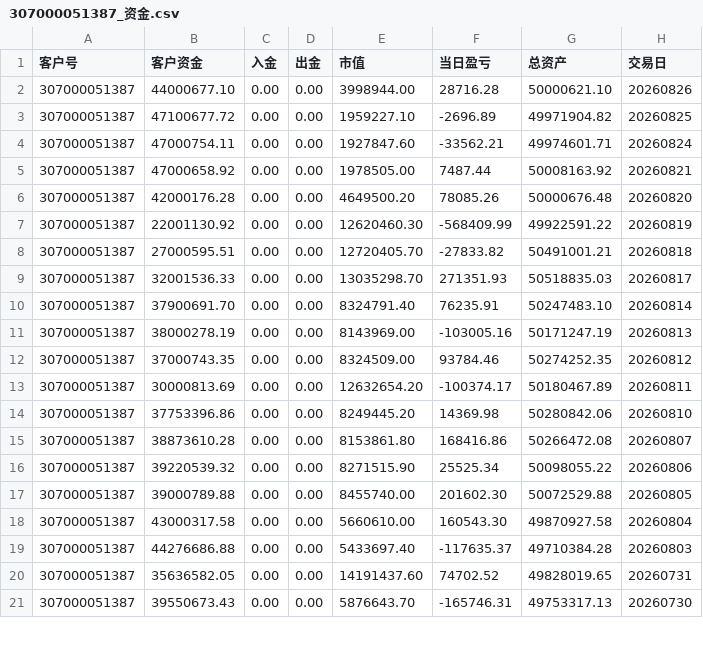
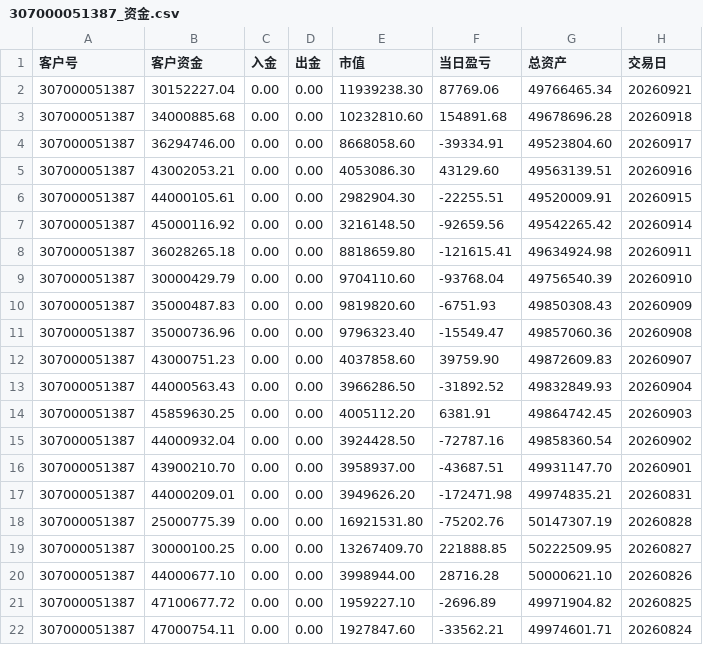
Before and after one commit to abramwang/ti-relay-trader, a CSV file: reference/307000051387_资金.csv, drawn as a sheet; only a part is shown; the shorter side is filled out with more unchanged rows.

```diff
--- a/reference/307000051387_资金.csv
+++ b/reference/307000051387_资金.csv
@@ -1,2 +1,20 @@
 客户号,客户资金,入金,出金,市值,当日盈亏,总资产,交易日,
+307000051387,30152227.04,0.00,0.00,11939238.30,87769.06,49766465.34,20260921,
+307000051387,34000885.68,0.00,0.00,10232810.60,154891.68,49678696.28,20260918,
+307000051387,36294746.00,0.00,0.00,8668058.60,-39334.91,49523804.60,20260917,
+307000051387,43002053.21,0.00,0.00,4053086.30,43129.60,49563139.51,20260916,
+307000051387,44000105.61,0.00,0.00,2982904.30,-22255.51,49520009.91,20260915,
+307000051387,45000116.92,0.00,0.00,3216148.50,-92659.56,49542265.42,20260914,
+307000051387,36028265.18,0.00,0.00,8818659.80,-121615.41,49634924.98,20260911,
+307000051387,30000429.79,0.00,0.00,9704110.60,-93768.04,49756540.39,20260910,
+307000051387,35000487.83,0.00,0.00,9819820.60,-6751.93,49850308.43,20260909,
+307000051387,35000736.96,0.00,0.00,9796323.40,-15549.47,49857060.36,20260908,
+307000051387,43000751.23,0.00,0.00,4037858.60,39759.90,49872609.83,20260907,
+307000051387,44000563.43,0.00,0.00,3966286.50,-31892.52,49832849.93,20260904,
+307000051387,45859630.25,0.00,0.00,4005112.20,6381.91,49864742.45,20260903,
+307000051387,44000932.04,0.00,0.00,3924428.50,-72787.16,49858360.54,20260902,
+307000051387,43900210.70,0.00,0.00,3958937.00,-43687.51,49931147.70,20260901,
+307000051387,44000209.01,0.00,0.00,3949626.20,-172471.98,49974835.21,20260831,
+307000051387,25000775.39,0.00,0.00,16921531.80,-75202.76,50147307.19,20260828,
+307000051387,30000100.25,0.00,0.00,13267409.70,221888.85,50222509.95,20260827,
 307000051387,44000677.10,0.00,0.00,3998944.00,28716.28,50000621.10,20260826,
```
Also changed, not shown: reference/307000051388_资金.csv, 3 other files.
